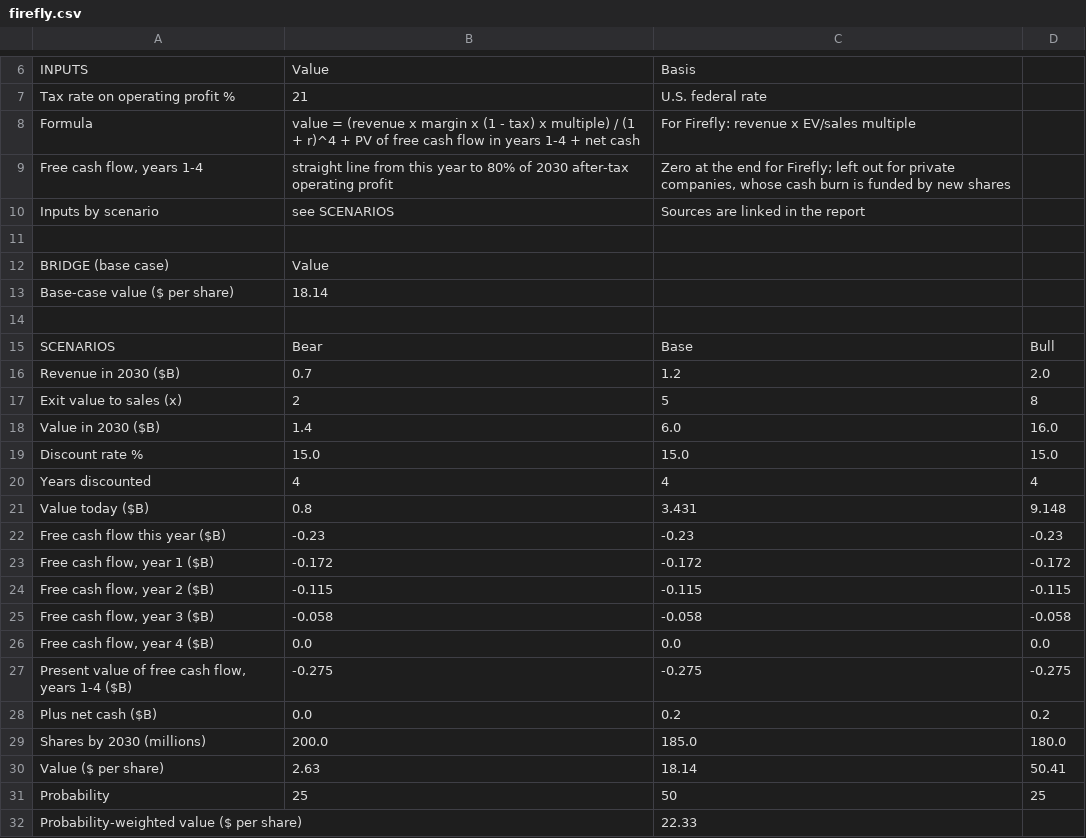
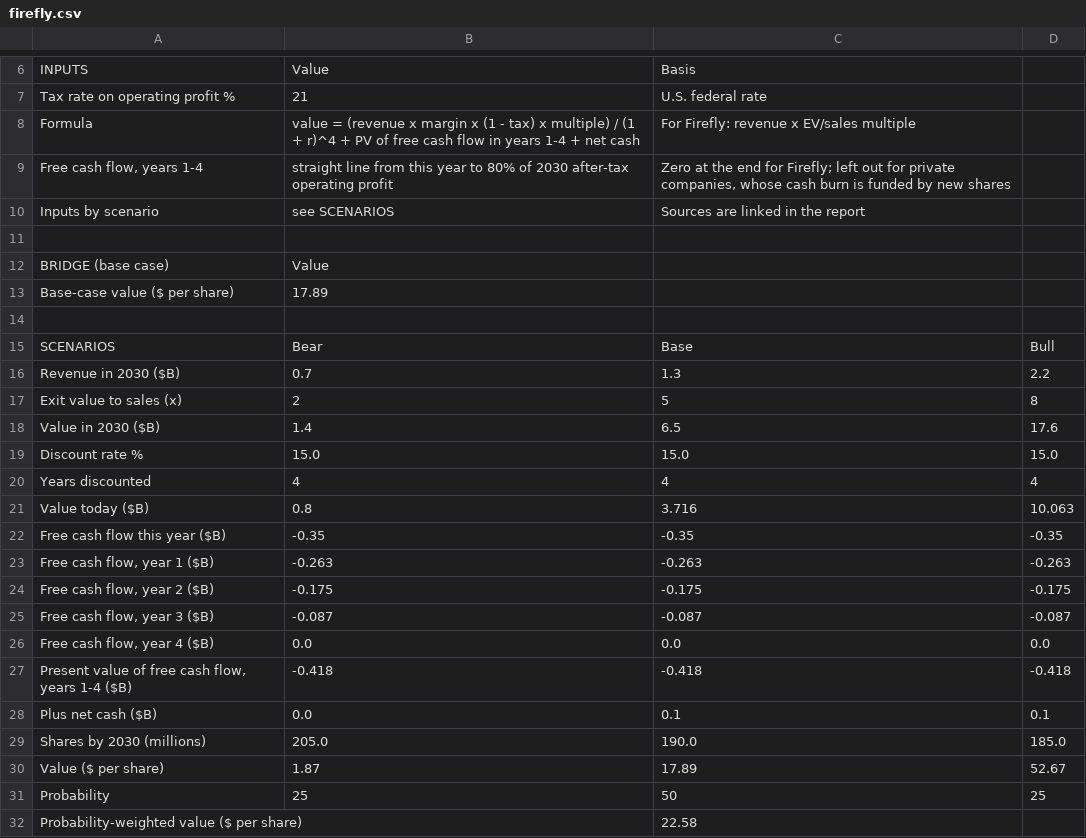
Before and after one commit to ldiazbusquets/finance, a CSV file: data/models/firefly.csv, drawn as a sheet; only a part is shown, gaps mark what is left out.

```diff
--- a/data/models/firefly.csv
+++ b/data/models/firefly.csv
@@ -12,21 +12,21 @@ Inputs by scenario,see SCENARIOS,Sources are linked in the report
 BRIDGE (base case),Value
-Base-case value ($ per share),18.14
+Base-case value ($ per share),17.89
 
 SCENARIOS,Bear,Base,Bull
-Revenue in 2030 ($B),0.7,1.2,2.0
+Revenue in 2030 ($B),0.7,1.3,2.2
 Exit value to sales (x),2,5,8
-Value in 2030 ($B),1.4,6.0,16.0
+Value in 2030 ($B),1.4,6.5,17.6
 Discount rate %,15.0,15.0,15.0
 Years discounted,4,4,4
-Value today ($B),0.8,3.431,9.148
-Free cash flow this year ($B),-0.23,-0.23,-0.23
-"Free cash flow, year 1 ($B)",-0.172,-0.172,-0.172
-"Free cash flow, year 2 ($B)",-0.115,-0.115,-0.115
-"Free cash flow, year 3 ($B)",-0.058,-0.058,-0.058
+Value today ($B),0.8,3.716,10.063
+Free cash flow this year ($B),-0.35,-0.35,-0.35
+"Free cash flow, year 1 ($B)",-0.263,-0.263,-0.263
+"Free cash flow, year 2 ($B)",-0.175,-0.175,-0.175
+"Free cash flow, year 3 ($B)",-0.087,-0.087,-0.087
 "Free cash flow, year 4 ($B)",0.0,0.0,0.0
-"Present value of free cash flow, years 1-4 ($B)",-0.275,-0.275,-0.275
-Plus net cash ($B),0.0,0.2,0.2
-Shares by 2030 (millions),200.0,185.0,180.0
-Value ($ per share),2.63,18.14,50.41
+"Present value of free cash flow, years 1-4 ($B)",-0.418,-0.418,-0.418
+Plus net cash ($B),0.0,0.1,0.1
+Shares by 2030 (millions),205.0,190.0,185.0
+Value ($ per share),1.87,17.89,52.67
 Probability,25,50,25
-Probability-weighted value ($ per share),,22.33,
+Probability-weighted value ($ per share),,22.58,
```
Also changed, not shown: 47 other files.
